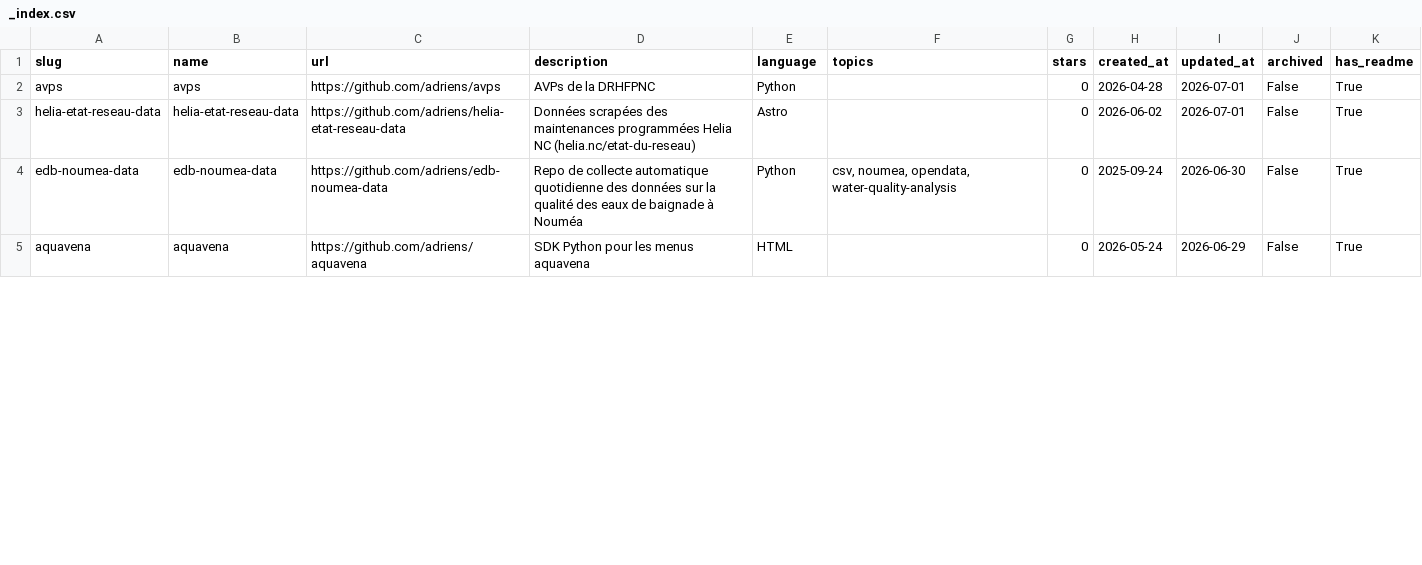
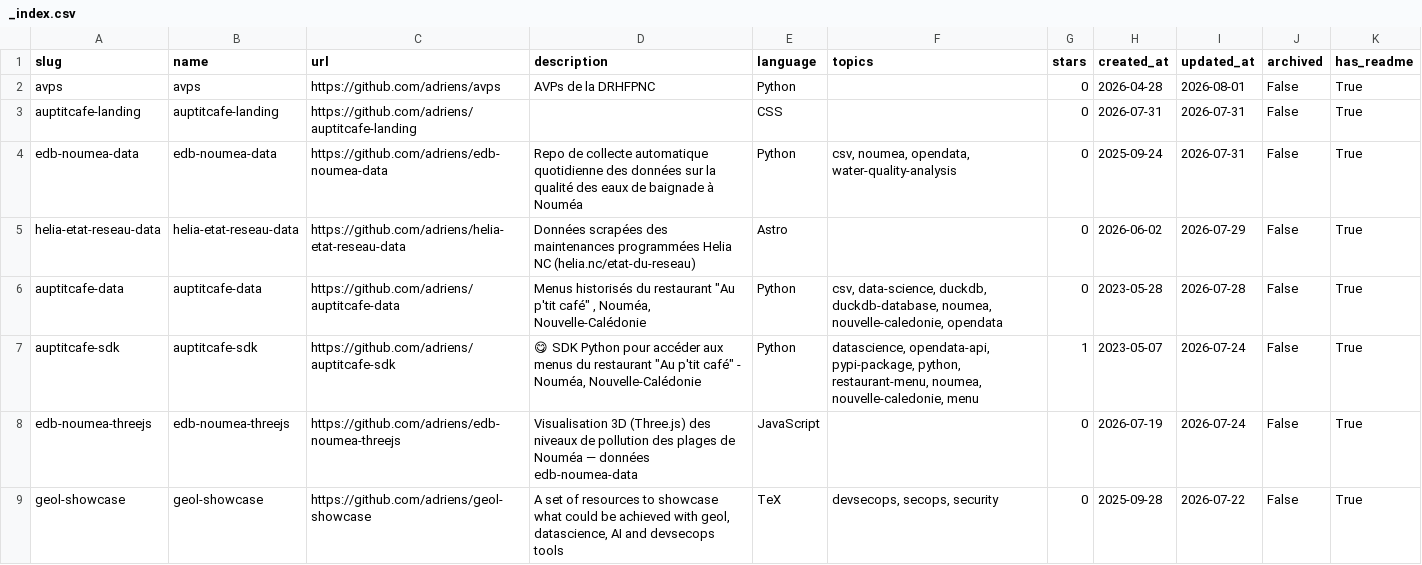
Before and after one commit to adriens/whoami, a CSV file: data/github/adriens/_index.csv, drawn as a sheet; only a part is shown; the shorter side is filled out with more unchanged rows; the diff covers the shown part only.

```diff
--- a/data/github/adriens/_index.csv
+++ b/data/github/adriens/_index.csv
@@ -1,4 +1,9 @@
 "slug","name","url","description","language","topics","stars","created_at","updated_at","archived","has_readme"
-"avps","avps","https://github.com/adriens/avps","AVPs de la DRHFPNC","Python","","0","2026-04-28","2026-07-01","False","True"
-"helia-etat-reseau-data","helia-etat-reseau-data","https://github.com/adriens/helia-etat-reseau-data","Données scrapées des maintenances programmées Helia NC (helia.nc/etat-du-reseau)","Astro","","0","2026-06-02","2026-07-01","False","True"
-"edb-noumea-data","edb-noumea-data","https://github.com/adriens/edb-noumea-data","Repo de collecte automatique quotidienne des données sur la qualité des eaux de baignade à Nouméa","Python","csv, noumea, opendata, water-quality-analysis","0","2025-09-24","2026-06-30","False","True"
+"avps","avps","https://github.com/adriens/avps","AVPs de la DRHFPNC","Python","","0","2026-04-28","2026-08-01","False","True"
+"auptitcafe-landing","auptitcafe-landing","https://github.com/adriens/auptitcafe-landing","","CSS","","0","2026-07-31","2026-07-31","False","True"
+"edb-noumea-data","edb-noumea-data","https://github.com/adriens/edb-noumea-data","Repo de collecte automatique quotidienne des données sur la qualité des eaux de baignade à Nouméa","Python","csv, noumea, opendata, water-quality-analysis","0","2025-09-24","2026-07-31","False","True"
+"helia-etat-reseau-data","helia-etat-reseau-data","https://github.com/adriens/helia-etat-reseau-data","Données scrapées des maintenances programmées Helia NC (helia.nc/etat-du-reseau)","Astro","","0","2026-06-02","2026-07-29","False","True"
+"auptitcafe-data","auptitcafe-data","https://github.com/adriens/auptitcafe-data","Menus  historisés du restaurant ""Au p'tit café"" , Nouméa, Nouvelle-Calédonie","Python","csv, data-science, duckdb, duckdb-database, noumea, nouvelle-caledonie, opendata","0","2023-05-28","2026-07-28","False","True"
+"auptitcafe-sdk","auptitcafe-sdk","https://github.com/adriens/auptitcafe-sdk","😋 SDK Python pour accéder aux menus du restaurant ""Au p'tit café"" - Nouméa, Nouvelle-Calédonie","Python","datascience, opendata-api, pypi-package, python, restaurant-menu, noumea, nouvelle-caledonie, menu","1","2023-05-07","2026-07-24","False","True"
+"edb-noumea-threejs","edb-noumea-threejs","https://github.com/adriens/edb-noumea-threejs","Visualisation 3D (Three.js) des niveaux de pollution des plages de Nouméa — données edb-noumea-data","JavaScript","","0","2026-07-19","2026-07-24","False","True"
+"geol-showcase","geol-showcase","https://github.com/adriens/geol-showcase","A set of resources to showcase what could be achieved with geol, datascience, AI and devsecops tools","TeX","devsecops, secops, security","0","2025-09-28","2026-07-22","False","True"
```
Also changed, not shown: 2 added rows and 5 removed rows elsewhere in this file, data/dev_to/adriens/_index.csv, data/goodreads/124105866/_index.csv, 15 other files.
